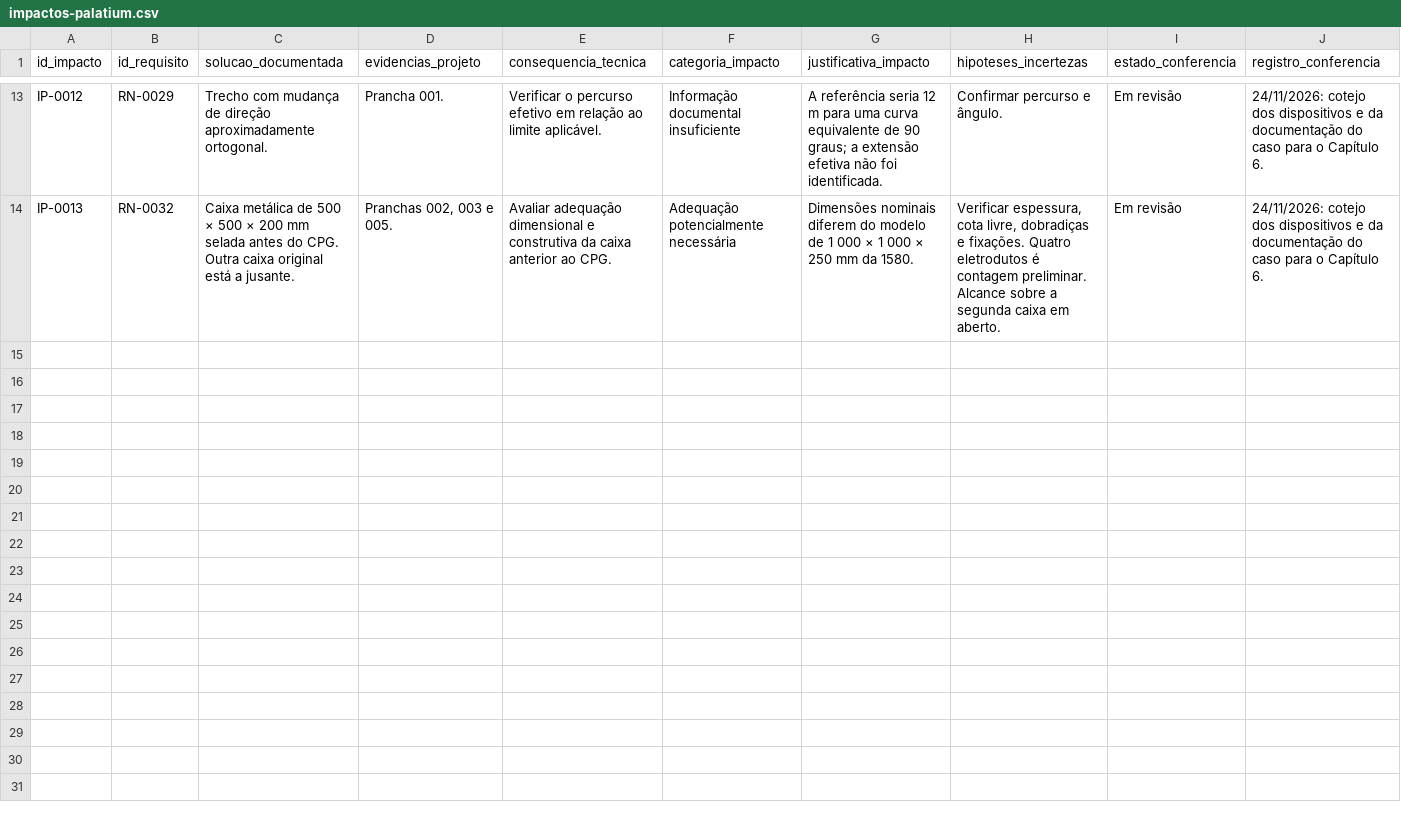
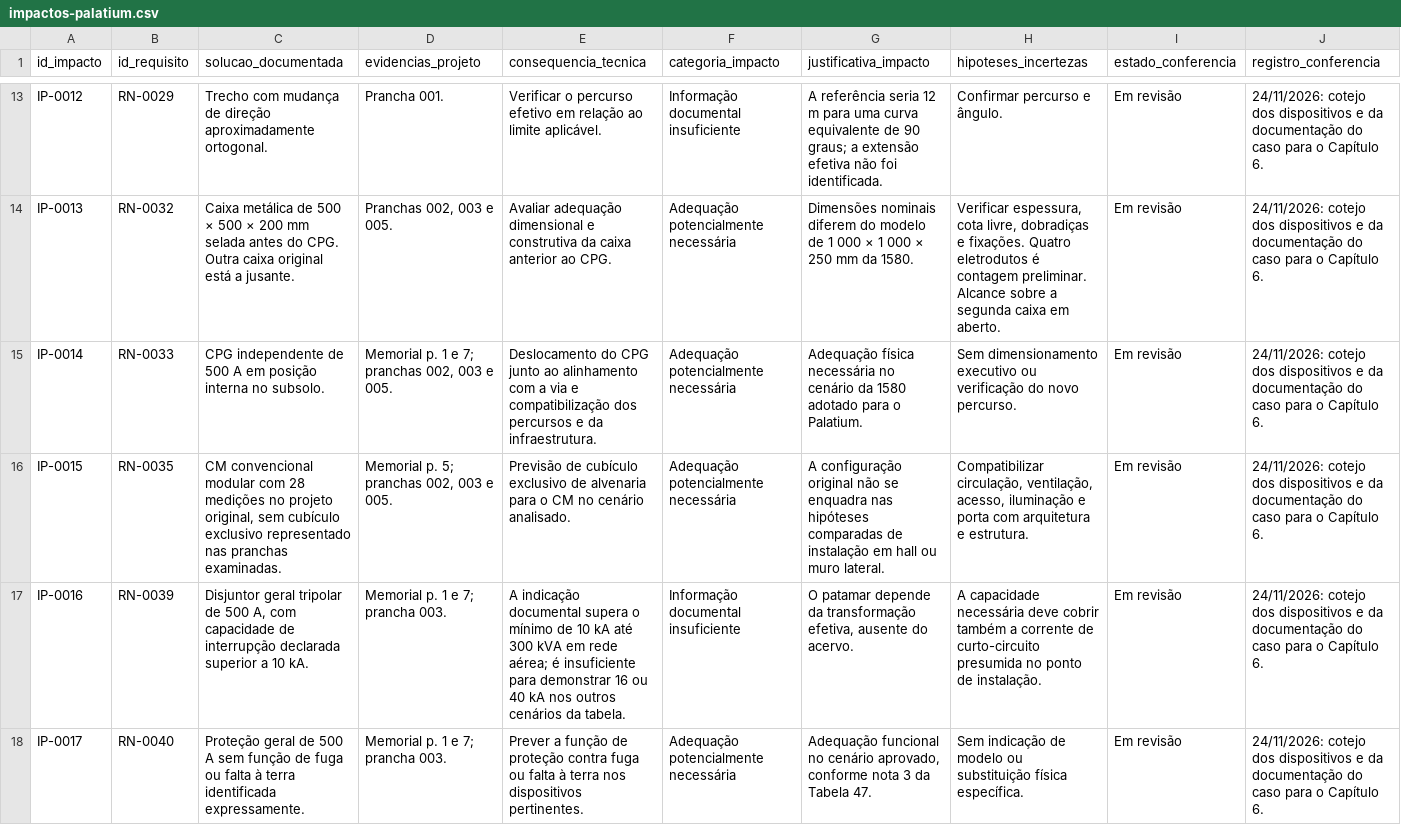
Before and after one commit to assisfaavf/TCC-UFC, a CSV file: dados/impactos-palatium.csv, drawn as a sheet; only a part is shown, gaps mark what is left out; the diff covers the shown part only; the diff names each change by its address in the sheet, - before the commit and + after, or states it on an @@ line.

Commit message:
docs: analisar CPG, proteção geral e alimentadores individuais

```diff
--- a/dados/impactos-palatium.csv
+++ b/dados/impactos-palatium.csv
+row 15: IP-0014 | RN-0033 | CPG independente de 500 A em posição interna no subsolo. | Memorial p. 1 e 7; pranchas 002, 003 e 005. | Deslocamento do CPG junto ao alinhamento com a via e compatibilização dos percursos e da infraestrutura. | Adequação potencialmente necessária | Adequação física necessária no cenário da 1580 adotado para o Palatium. | Sem dimensionamento executivo ou verificação do novo percurso. | Em revisão | 24/11/2026: cotejo dos dispositivos e da documentação do caso para o Capítulo 6.
+row 16: IP-0015 | RN-0035 | CM convencional modular com 28 medições no projeto original, sem cubículo exclusivo representado nas pranchas examinadas. | Memorial p. 5; pranchas 002, 003 e 005. | Previsão de cubículo exclusivo de alvenaria para o CM no cenário analisado. | Adequação potencialmente necessária | A configuração original não se enquadra nas hipóteses comparadas de instalação em hall ou muro lateral. | Compatibilizar circulação, ventilação, acesso, iluminação e porta com arquitetura e estrutura. | Em revisão | 24/11/2026: cotejo dos dispositivos e da documentação do caso para o Capítulo 6.
+row 17: IP-0016 | RN-0039 | Disjuntor geral tripolar de 500 A, com capacidade de interrupção declarada superior a 10 kA. | Memorial p. 1 e 7; prancha 003. | A indicação documental supera o mínimo de 10 kA até 300 kVA em rede aérea; é insuficiente para demonstrar 16 ou 40 kA nos outros cenários da tabela. | Informação documental insuficiente | O patamar depende da transformação efetiva, ausente do acervo. | A capacidade necessária deve cobrir também a corrente de curto-circuito presumida no ponto de instalação. | Em revisão | 24/11/2026: cotejo dos dispositivos e da documentação do caso para o Capítulo 6.
+row 18: IP-0017 | RN-0040 | Proteção geral de 500 A sem função de fuga ou falta à terra identificada expressamente. | Memorial p. 1 e 7; prancha 003. | Prever a função de proteção contra fuga ou falta à terra nos dispositivos pertinentes. | Adequação potencialmente necessária | Adequação funcional no cenário aprovado, conforme nota 3 da Tabela 47. | Sem indicação de modelo ou substituição física específica. | Em revisão | 24/11/2026: cotejo dos dispositivos e da documentação do caso para o Capítulo 6.
```
Also changed, not shown: 4 added rows elsewhere in this file, 2 other files.
